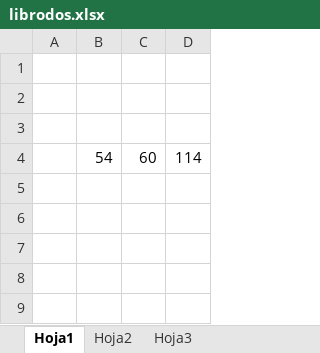
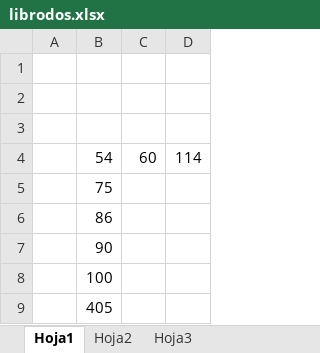
Before and after one commit to carlosrobertovelasquez/demo2, an Excel workbook: librodos.xlsx, sheet Hoja1, drawn as a sheet; values as stored, in another font and other column widths than the file's, no borders; the diff names each change by its address in the sheet, - before the commit and + after, or states it on an @@ line.

Commit message:
suma en excel

```diff
--- a/librodos.xlsx (sheet Hoja1)
+++ b/librodos.xlsx (sheet Hoja1)
+row 5:  | 75
+row 6:  | 86
+row 7:  | 90
+row 8:  | 100
+row 9:  | 405
```
